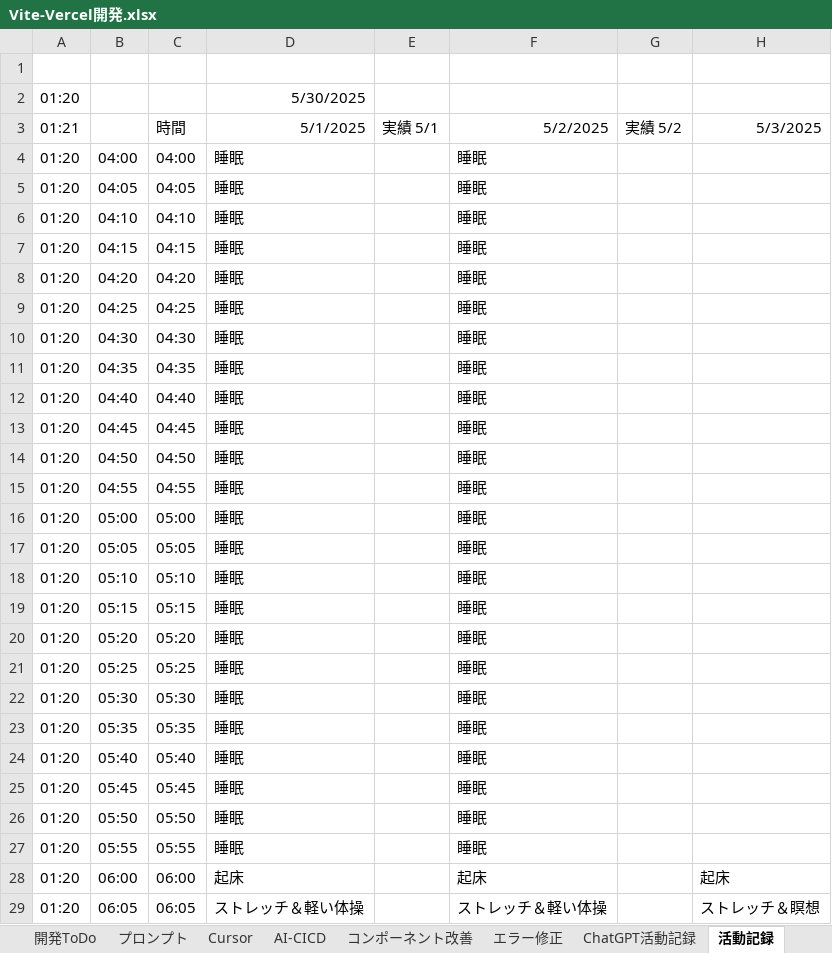
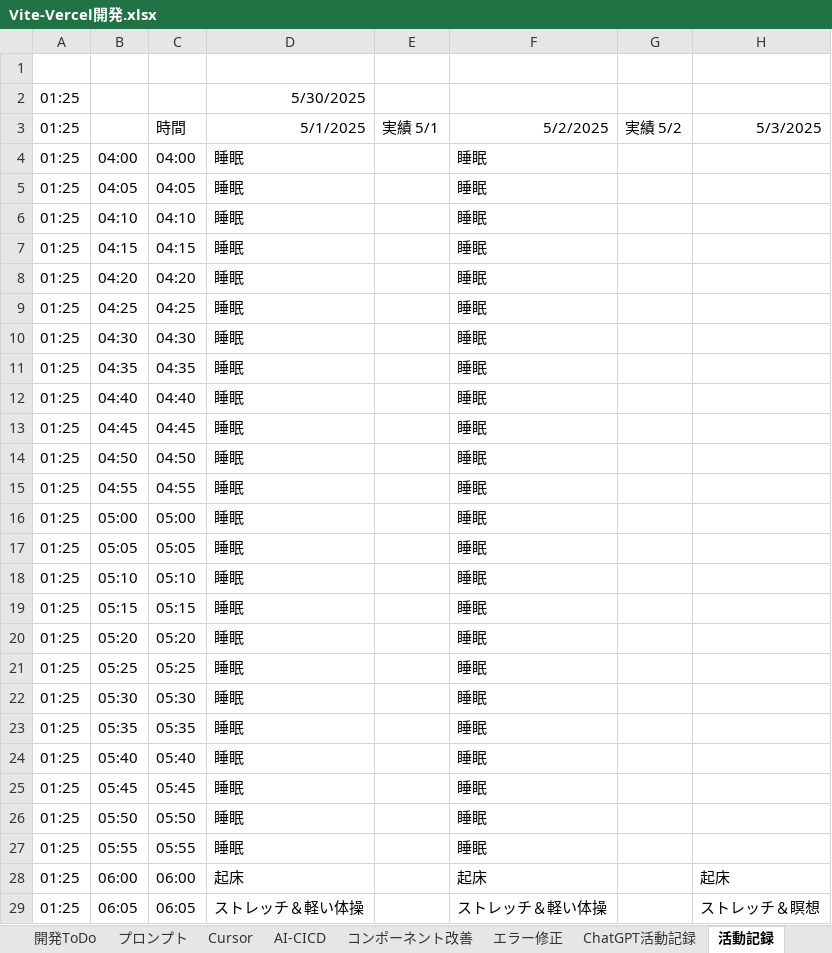
Before and after one commit to umezawakanta/work-time-tracker, an Excel workbook: Vite-Vercel開発.xlsx, sheet 活動記録, drawn as a sheet; only a part is shown; values as stored, in another font and other column widths than the file's, no borders; conditional formats not drawn; the diff covers the shown part only; the diff names each change by its address in the sheet, - before the commit and + after, or states it on an @@ line.

```diff
--- a/Vite-Vercel開発.xlsx (sheet 活動記録)
+++ b/Vite-Vercel開発.xlsx (sheet 活動記録)
-A2: 01:20
+A2: 01:25
-A3: 01:21
+A3: 01:25
-A4:A29: 01:20
+A4:A29: 01:25
```
Also changed, not shown: 262 edited cells elsewhere in this sheet, sheet エラー修正, 1 other file.
